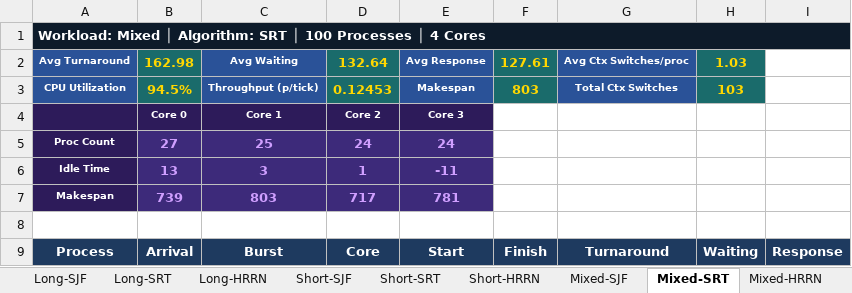
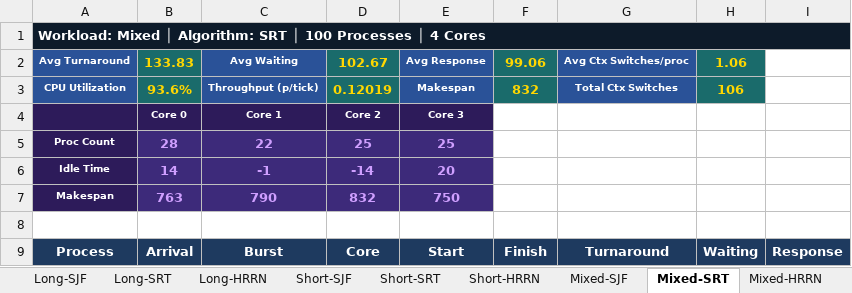
Before and after one commit to thatcherty/ML-Assisted-Task-Scheduling-for-Multi-Core-Systems, an Excel workbook: algorithms/CPU_from_TXT/CPU_from_TXT/scheduler_results.xlsx, sheet Mixed-SRT, drawn as a sheet; only a part is shown; values as stored, in another font and other column widths than the file's, no borders; the diff covers the shown part only; the diff names each change by its address in the sheet, - before the commit and + after, or states it on an @@ line.

```diff
--- a/algorithms/CPU_from_TXT/CPU_from_TXT/scheduler_results.xlsx (sheet Mixed-SRT)
+++ b/algorithms/CPU_from_TXT/CPU_from_TXT/scheduler_results.xlsx (sheet Mixed-SRT)
-B2: 162.98
+B2: 133.83
-D2: 132.64
+D2: 102.67
-F2: 127.61
+F2: 99.06
-H2: 1.03
+H2: 1.06
-B3: 94.5%
+B3: 93.6%
-D3: 0.12453
+D3: 0.12019
-F3: 803
+F3: 832
-H3: 103
+H3: 106
-B5: 27
+B5: 28
-C5: 25
+C5: 22
-D5: 24
+D5: 25
-E5: 24
+E5: 25
-B6: 13
+B6: 14
-C6: 3
+C6: -1
-D6: 1
+D6: -14
-E6: -11
+E6: 20
-B7: 739
+B7: 763
-C7: 803
+C7: 790
-D7: 717
+D7: 832
-E7: 781
+E7: 750
```
Also changed, not shown: other rows of this sheet, sheet Mixed-SJF, sheet Mixed-HRRN, sheet Short-SRT, sheet Short-SJF, sheet Short-HRRN, sheet Long-HRRN, 3 more sheets, 3 other files.
